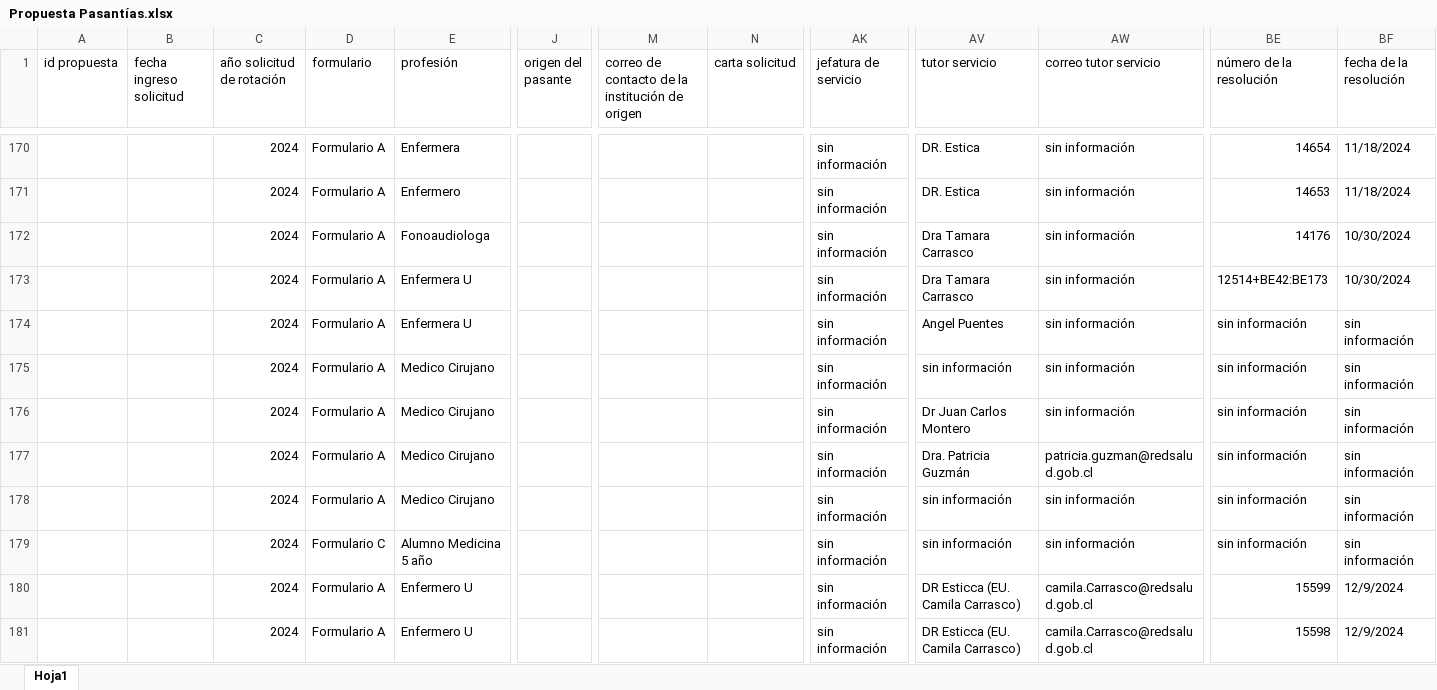
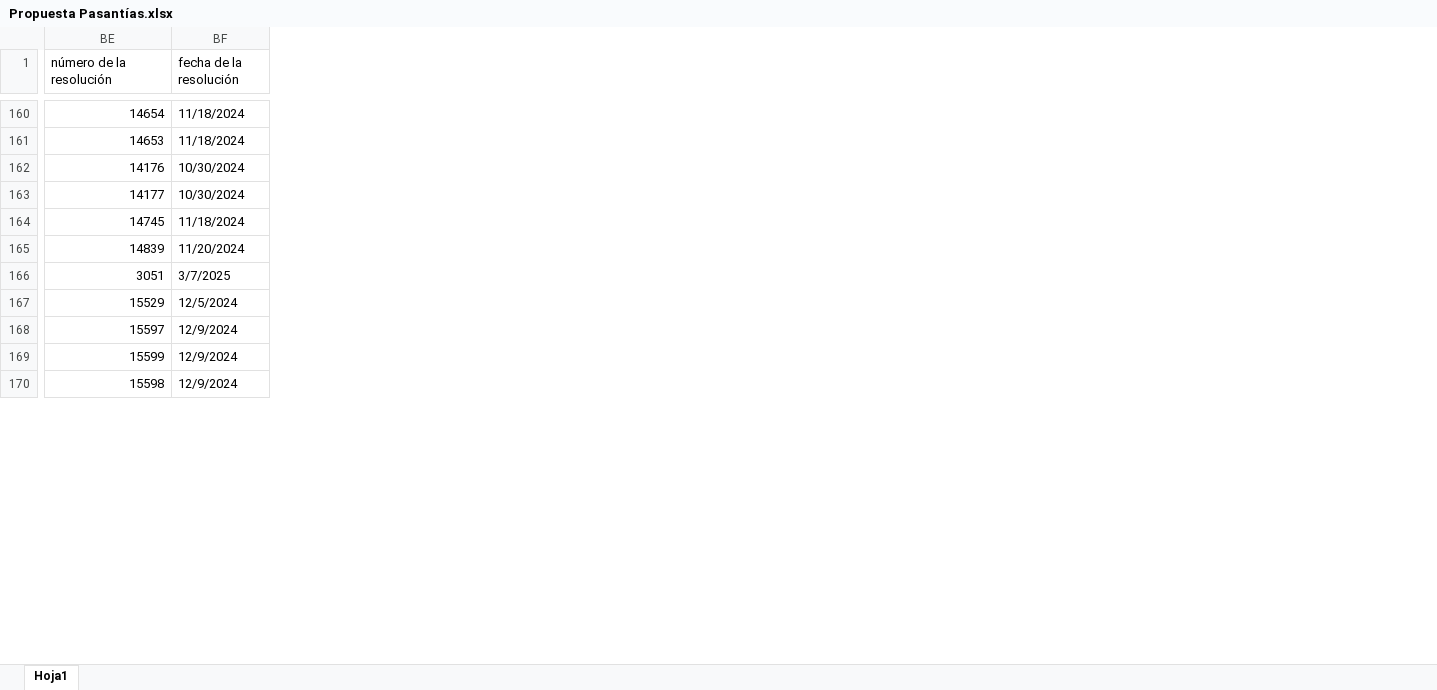
Before and after one commit to frosalesl/Plataforma-Pasantias, an Excel workbook: 1- BB.DD. PASANTÍAS/Propuesta Pasantías.xlsx, sheet Hoja1, drawn as a sheet; only a part is shown, gaps mark what is left out; values as stored, in another font and other column widths than the file's, no cell formats; removed rows and columns are numbered as before the commit, all else as after; rows hold the shown columns only; the diff covers the shown part only; the diff names each change by its address in the sheet, - before the commit and + after, or states it on an @@ line.

Commit message:
Actualización
Actualización de avances

```diff
--- a/1- BB.DD. PASANTÍAS/Propuesta Pasantías.xlsx (sheet Hoja1)
+++ b/1- BB.DD. PASANTÍAS/Propuesta Pasantías.xlsx (sheet Hoja1)
@@ column A (id propuesta) hidden, empty @@
@@ column B (fecha ingreso solicitud) hidden, empty @@
@@ column C (año solicitud de rotación) hidden, rows 170-178: all 2024; rows 180-181: 2024 | 2024 @@
@@ column D (formulario) hidden, rows 170-178: all Formulario A; rows 180-181: Formulario A | Formulario A @@
@@ column E (profesión) hidden, rows 170-178: Enfermera | Enfermero | Fonoaudiologa | Enfermera U | Enfermera U | Medico Cirujano | Medico Cirujano | Medico Cirujano | Medico Cirujano; rows 180-181: Enfermero U | Enfermero U @@
@@ column J (origen del pasante) hidden, empty @@
@@ column M hidden, row 1: correo de contacto de la institución de origen @@
@@ column N (carta solicitud) hidden, empty @@
@@ column AK (jefatura de servicio) hidden, rows 170-178: all sin información; rows 180-181: sin información | sin información @@
@@ column AV (tutor servicio) hidden, rows 170-178: DR. Estica | DR. Estica | Dra Tamara Carrasco | Dra Tamara Carrasco | Angel Puentes | sin información | Dr Juan Carlos Montero | Dra. Patricia Guzmán | sin información; rows 180-181: DR Esticca (EU. Camila Carrasco) | DR Esticca (EU. Camila Carrasco) @@
@@ column AW (correo tutor servicio) hidden, rows 170-178: sin información | sin información | sin información | sin información | sin información | sin información | sin información | patricia.guzman@redsalud.gob.cl | sin información; rows 180-181: camila.Carrasco@redsalud.gob.cl | camila.Carrasco@redsalud.gob.cl @@
-BE163 (número de la resolución): 12514+BE42:BE173
+BE163 (número de la resolución): 14177
-BE164 (número de la resolución): sin información
+BE164 (número de la resolución): 14745
-BF164 (fecha de la resolución): sin información
+BF164 (fecha de la resolución): 11/18/2024
-BE165 (número de la resolución): sin información
+BE165 (número de la resolución): 14839
-BF165 (fecha de la resolución): sin información
+BF165 (fecha de la resolución): 11/20/2024
-BE166 (número de la resolución): sin información
+BE166 (número de la resolución): 3051
-BF166 (fecha de la resolución): sin información
+BF166 (fecha de la resolución): 3/7/2025
-BE167 (número de la resolución): sin información
+BE167 (número de la resolución): 15529
-BF167 (fecha de la resolución): sin información
+BF167 (fecha de la resolución): 12/5/2024
-BE168 (número de la resolución): sin información
+BE168 (número de la resolución): 15597
-BF168 (fecha de la resolución): sin información
+BF168 (fecha de la resolución): 12/9/2024
-row 179:  |  | 2024 | Formulario C | Alumno Medicina 5 año |  |  |  | sin información | sin información | sin información | sin información | sin información
```
Also changed, not shown: 29 removed rows, 49 removed columns and 312 edited cells elsewhere in this sheet, cell formats, hidden cells.
